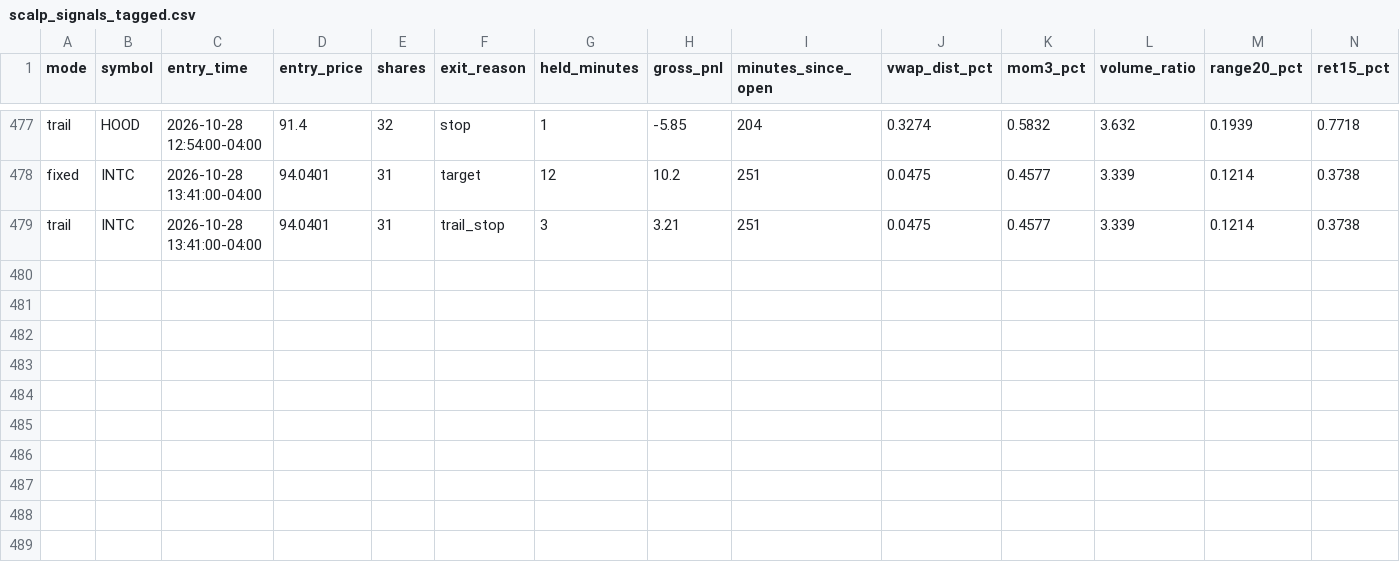
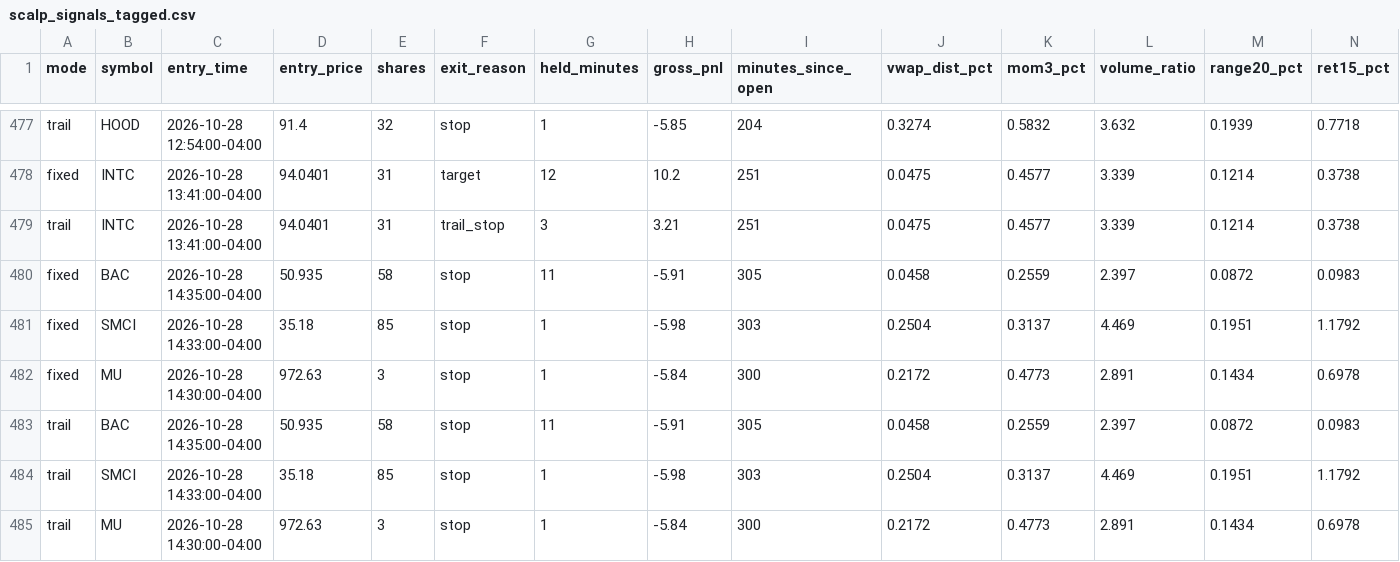
Before and after one commit to njdfan1711-cpu/Fin, a CSV file: scalping/scalp_signals_tagged.csv, drawn as a sheet; only a part is shown, gaps mark what is left out; rows hold the shown columns only; the diff names each change by its address in the sheet, - before the commit and + after, or states it on an @@ line.

```diff
--- a/scalping/scalp_signals_tagged.csv
+++ b/scalping/scalp_signals_tagged.csv
+row 480: fixed | BAC | 2026-10-28 14:35:00-04:00 | 50.935 | 58 | stop | 11 | -5.91 | 305 | 0.0458 | 0.2559 | 2.397 | 0.0872 | 0.0983
+row 481: fixed | SMCI | 2026-10-28 14:33:00-04:00 | 35.18 | 85 | stop | 1 | -5.98 | 303 | 0.2504 | 0.3137 | 4.469 | 0.1951 | 1.1792
+row 482: fixed | MU | 2026-10-28 14:30:00-04:00 | 972.63 | 3 | stop | 1 | -5.84 | 300 | 0.2172 | 0.4773 | 2.891 | 0.1434 | 0.6978
+row 483: trail | BAC | 2026-10-28 14:35:00-04:00 | 50.935 | 58 | stop | 11 | -5.91 | 305 | 0.0458 | 0.2559 | 2.397 | 0.0872 | 0.0983
+row 484: trail | SMCI | 2026-10-28 14:33:00-04:00 | 35.18 | 85 | stop | 1 | -5.98 | 303 | 0.2504 | 0.3137 | 4.469 | 0.1951 | 1.1792
+row 485: trail | MU | 2026-10-28 14:30:00-04:00 | 972.63 | 3 | stop | 1 | -5.84 | 300 | 0.2172 | 0.4773 | 2.891 | 0.1434 | 0.6978
```
Also changed, not shown: scalping/scalp_account_trades.csv, scalping/scalp_backtest_trades.csv, 8 other files.
